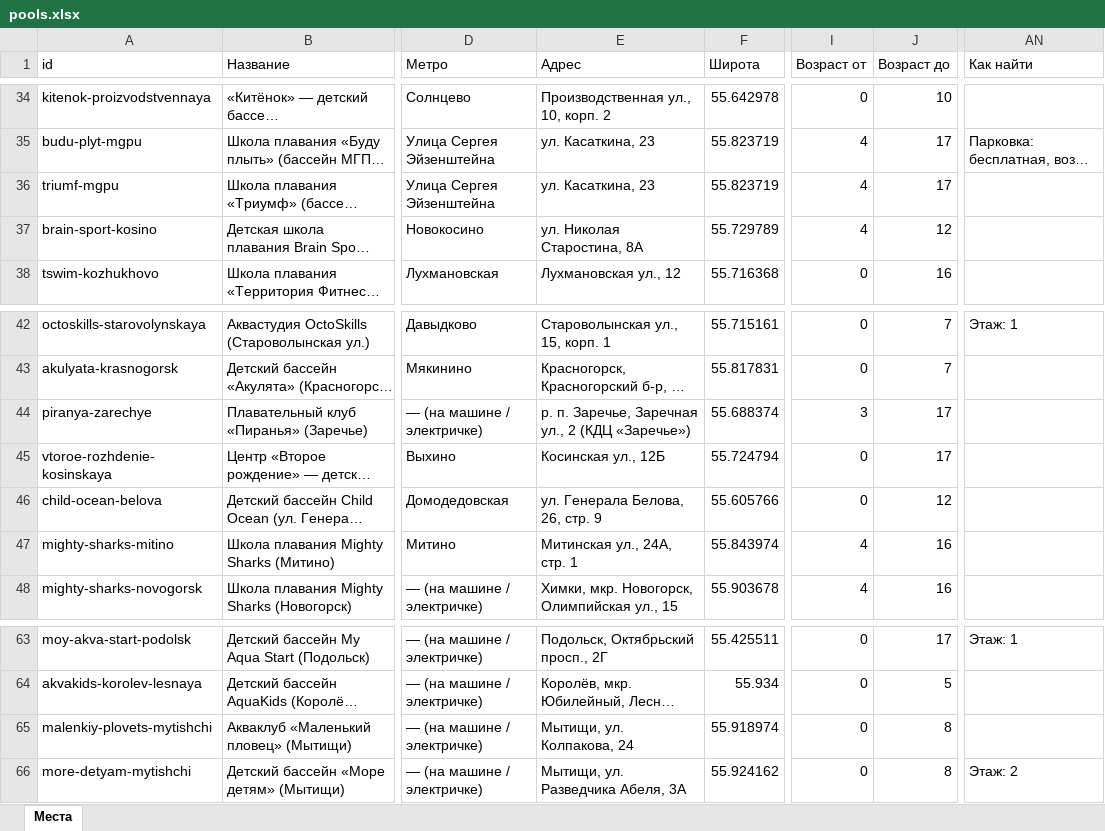
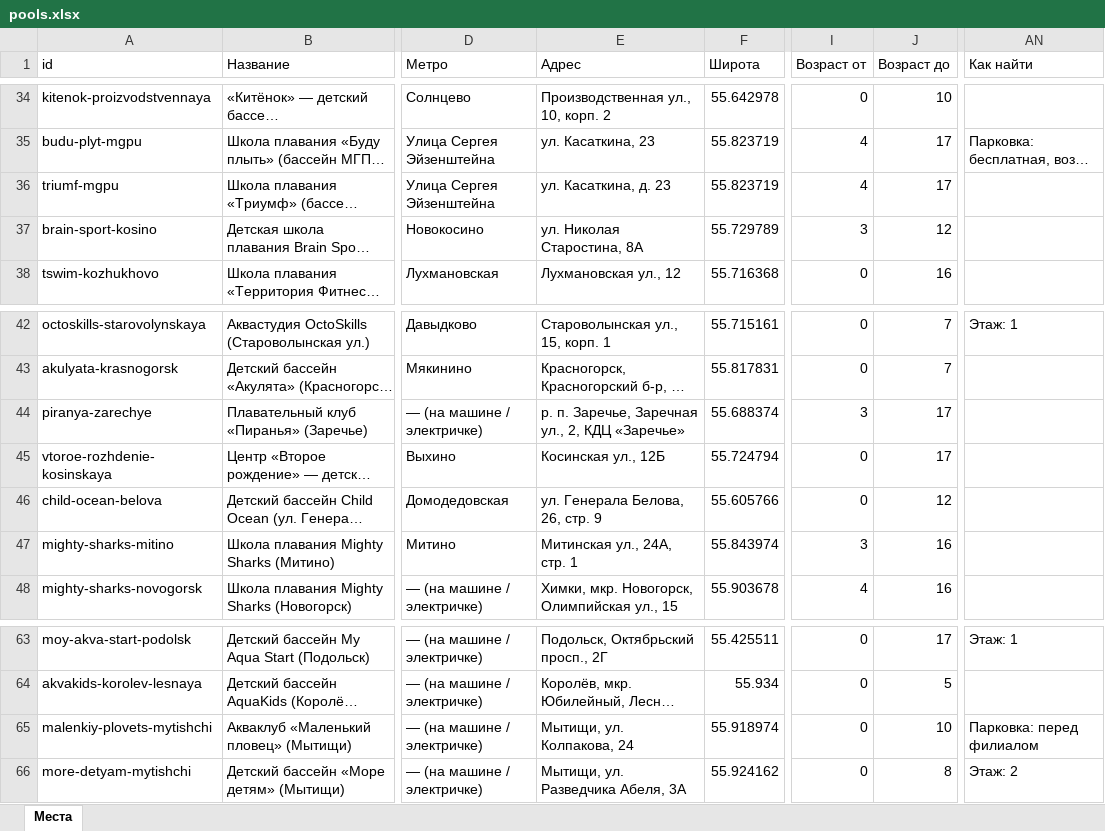
Before and after one commit to vadimsurov-apps/kudapoiti-data, an Excel workbook: data/parts/pools.xlsx, sheet Места, drawn as a sheet; only a part is shown, gaps mark what is left out; long unchanged cells end in …; values as stored, in another font and other column widths than the file's, no borders; the diff names each change by its address in the sheet, - before the commit and + after, or states it on an @@ line.

```diff
--- a/data/parts/pools.xlsx (sheet Места)
+++ b/data/parts/pools.xlsx (sheet Места)
-E36 (Адрес): ул. Касаткина, 23
+E36 (Адрес): ул. Касаткина, д. 23
-I37 (Возраст от): 4
+I37 (Возраст от): 3
-E44 (Адрес): …Заречная ул., 2 (КДЦ «Заречье»)
+E44 (Адрес): …Заречная ул., 2, КДЦ «Заречье»
-I47 (Возраст от): 4
+I47 (Возраст от): 3
-J65 (Возраст до): 8
+J65 (Возраст до): 10
-AN65 (Как найти): (empty)
+AN65 (Как найти): Парковка: перед филиалом
```
Also changed, not shown: data/kuda-poiti-mesta.xlsx, data/parts/edu.xlsx, 9 other files.
